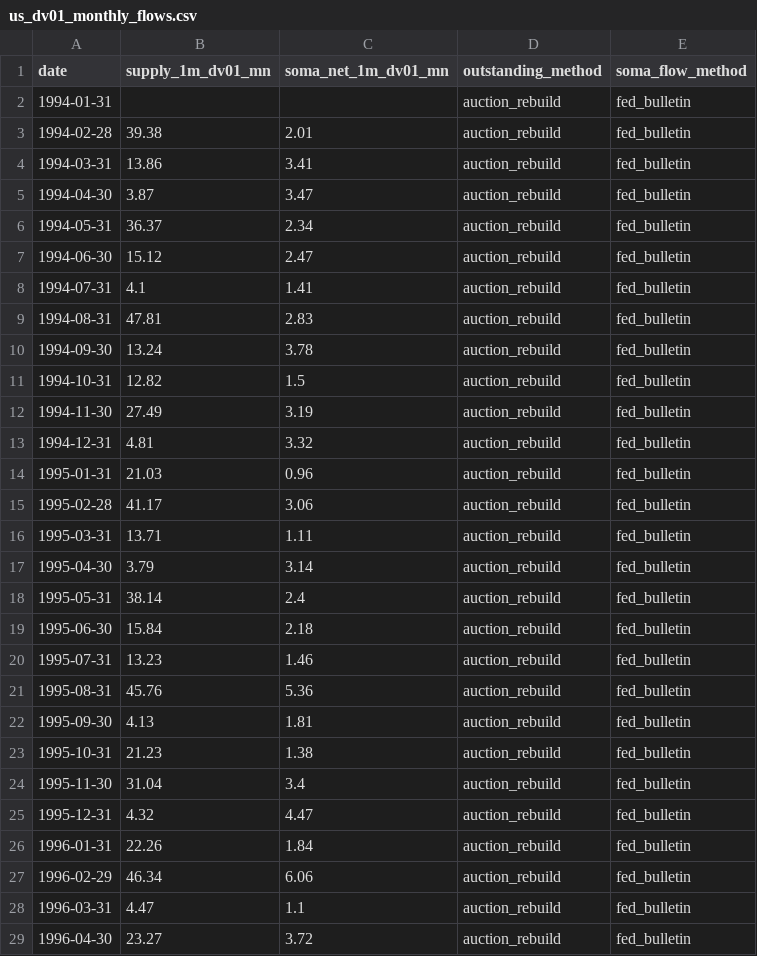
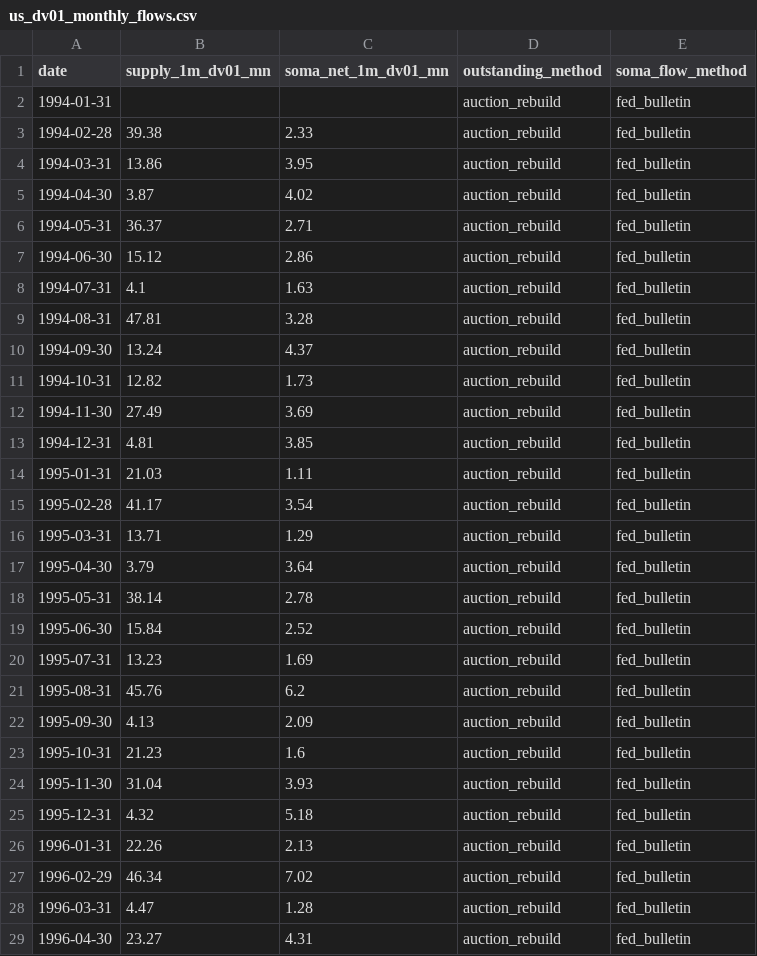
Before and after one commit to WillBtK/term_structure, a CSV file: supply/us_dv01_monthly_flows.csv, drawn as a sheet; only a part is shown; the diff covers the shown part only.

```diff
--- a/supply/us_dv01_monthly_flows.csv
+++ b/supply/us_dv01_monthly_flows.csv
@@ -2,28 +2,28 @@ date,supply_1m_dv01_mn,soma_net_1m_dv01_mn,outstanding_method,soma_flow_method
 1994-01-31,,,auction_rebuild,fed_bulletin
-1994-02-28,39.38,2.01,auction_rebuild,fed_bulletin
-1994-03-31,13.86,3.41,auction_rebuild,fed_bulletin
-1994-04-30,3.87,3.47,auction_rebuild,fed_bulletin
-1994-05-31,36.37,2.34,auction_rebuild,fed_bulletin
-1994-06-30,15.12,2.47,auction_rebuild,fed_bulletin
-1994-07-31,4.1,1.41,auction_rebuild,fed_bulletin
-1994-08-31,47.81,2.83,auction_rebuild,fed_bulletin
-1994-09-30,13.24,3.78,auction_rebuild,fed_bulletin
-1994-10-31,12.82,1.5,auction_rebuild,fed_bulletin
-1994-11-30,27.49,3.19,auction_rebuild,fed_bulletin
-1994-12-31,4.81,3.32,auction_rebuild,fed_bulletin
-1995-01-31,21.03,0.96,auction_rebuild,fed_bulletin
-1995-02-28,41.17,3.06,auction_rebuild,fed_bulletin
-1995-03-31,13.71,1.11,auction_rebuild,fed_bulletin
-1995-04-30,3.79,3.14,auction_rebuild,fed_bulletin
-1995-05-31,38.14,2.4,auction_rebuild,fed_bulletin
-1995-06-30,15.84,2.18,auction_rebuild,fed_bulletin
-1995-07-31,13.23,1.46,auction_rebuild,fed_bulletin
-1995-08-31,45.76,5.36,auction_rebuild,fed_bulletin
-1995-09-30,4.13,1.81,auction_rebuild,fed_bulletin
-1995-10-31,21.23,1.38,auction_rebuild,fed_bulletin
-1995-11-30,31.04,3.4,auction_rebuild,fed_bulletin
-1995-12-31,4.32,4.47,auction_rebuild,fed_bulletin
-1996-01-31,22.26,1.84,auction_rebuild,fed_bulletin
-1996-02-29,46.34,6.06,auction_rebuild,fed_bulletin
-1996-03-31,4.47,1.1,auction_rebuild,fed_bulletin
-1996-04-30,23.27,3.72,auction_rebuild,fed_bulletin
+1994-02-28,39.38,2.33,auction_rebuild,fed_bulletin
+1994-03-31,13.86,3.95,auction_rebuild,fed_bulletin
+1994-04-30,3.87,4.02,auction_rebuild,fed_bulletin
+1994-05-31,36.37,2.71,auction_rebuild,fed_bulletin
+1994-06-30,15.12,2.86,auction_rebuild,fed_bulletin
+1994-07-31,4.1,1.63,auction_rebuild,fed_bulletin
+1994-08-31,47.81,3.28,auction_rebuild,fed_bulletin
+1994-09-30,13.24,4.37,auction_rebuild,fed_bulletin
+1994-10-31,12.82,1.73,auction_rebuild,fed_bulletin
+1994-11-30,27.49,3.69,auction_rebuild,fed_bulletin
+1994-12-31,4.81,3.85,auction_rebuild,fed_bulletin
+1995-01-31,21.03,1.11,auction_rebuild,fed_bulletin
+1995-02-28,41.17,3.54,auction_rebuild,fed_bulletin
+1995-03-31,13.71,1.29,auction_rebuild,fed_bulletin
+1995-04-30,3.79,3.64,auction_rebuild,fed_bulletin
+1995-05-31,38.14,2.78,auction_rebuild,fed_bulletin
+1995-06-30,15.84,2.52,auction_rebuild,fed_bulletin
+1995-07-31,13.23,1.69,auction_rebuild,fed_bulletin
+1995-08-31,45.76,6.2,auction_rebuild,fed_bulletin
+1995-09-30,4.13,2.09,auction_rebuild,fed_bulletin
+1995-10-31,21.23,1.6,auction_rebuild,fed_bulletin
+1995-11-30,31.04,3.93,auction_rebuild,fed_bulletin
+1995-12-31,4.32,5.18,auction_rebuild,fed_bulletin
+1996-01-31,22.26,2.13,auction_rebuild,fed_bulletin
+1996-02-29,46.34,7.02,auction_rebuild,fed_bulletin
+1996-03-31,4.47,1.28,auction_rebuild,fed_bulletin
+1996-04-30,23.27,4.31,auction_rebuild,fed_bulletin
```
Also changed, not shown: 87 edited cells elsewhere in this file, supply/us_dv01_monthly.csv, 4 other files.
